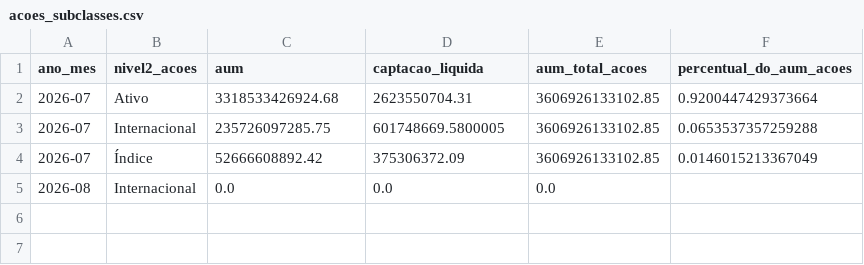
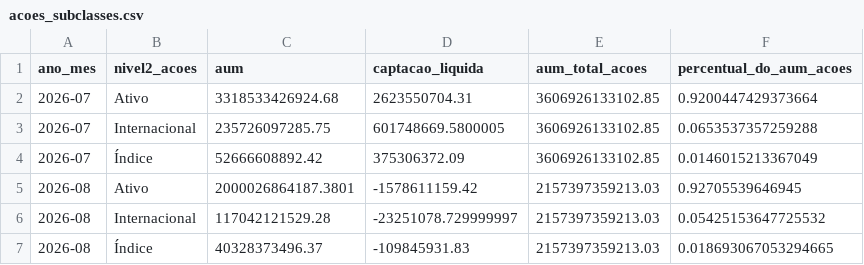
Before and after one commit to CaioLSouza/my_portfolio, a CSV file: boletim_fundos_anbima/resultados/acoes_subclasses.csv, drawn as a sheet; removed rows and columns are numbered as before the commit, all else as after; the diff names each change by its address in the sheet, - before the commit and + after, or states it on an @@ line.

```diff
--- a/boletim_fundos_anbima/resultados/acoes_subclasses.csv
+++ b/boletim_fundos_anbima/resultados/acoes_subclasses.csv
-row 5: 2026-08 | Internacional | 0.0 | 0.0 | 0.0
+row 5: 2026-08 | Ativo | 2000026864187.3801 | -1578611159.42 | 2157397359213.03 | 0.92705539646945
+row 6: 2026-08 | Internacional | 117042121529.28 | -23251078.729999997 | 2157397359213.03 | 0.05425153647725532
+row 7: 2026-08 | Índice | 40328373496.37 | -109845931.83 | 2157397359213.03 | 0.018693067053294665
```
Also changed, not shown: boletim_fundos_anbima/resultados/alocacao_relativa_por_classe.csv, boletim_fundos_anbima/resultados/aum_captacao_por_classe.csv, 1 other file.
